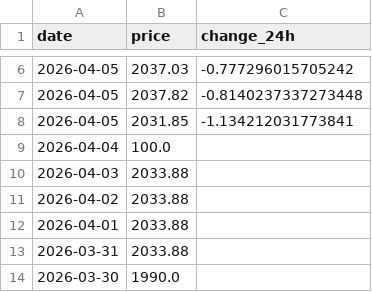
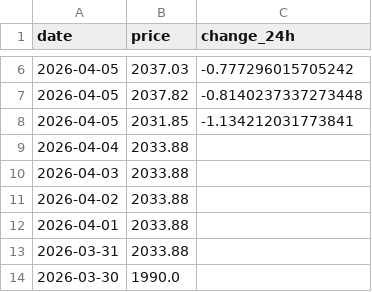
Before and after one commit to vladtara/cryptocurrency-board, a CSV file: data/eth-usd.csv, drawn as a sheet; only a part is shown, gaps mark what is left out.

Commit message:
fix: correct price data for April 4th in ETH-USD CSV

```diff
--- a/data/eth-usd.csv
+++ b/data/eth-usd.csv
@@ -8,3 +8,3 @@ date,price,change_24h
 2026-04-05,2031.85,-1.134212031773841
-2026-04-04,100.0,
+2026-04-04,2033.88,
 2026-04-03,2033.88,
```
